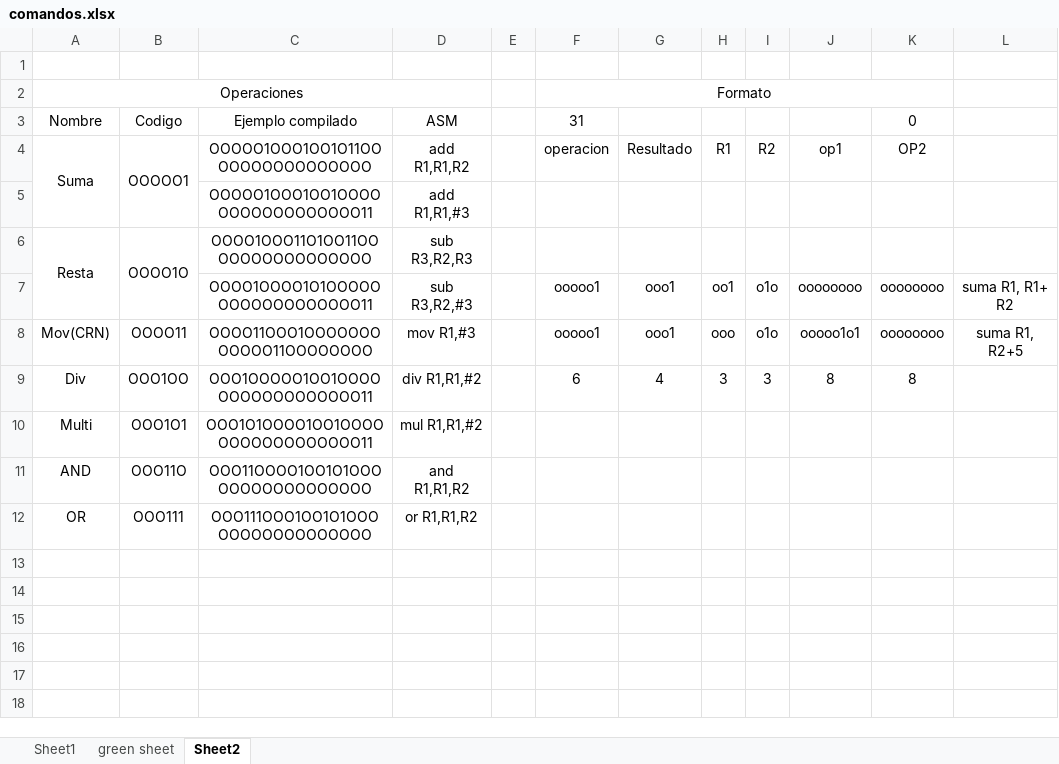
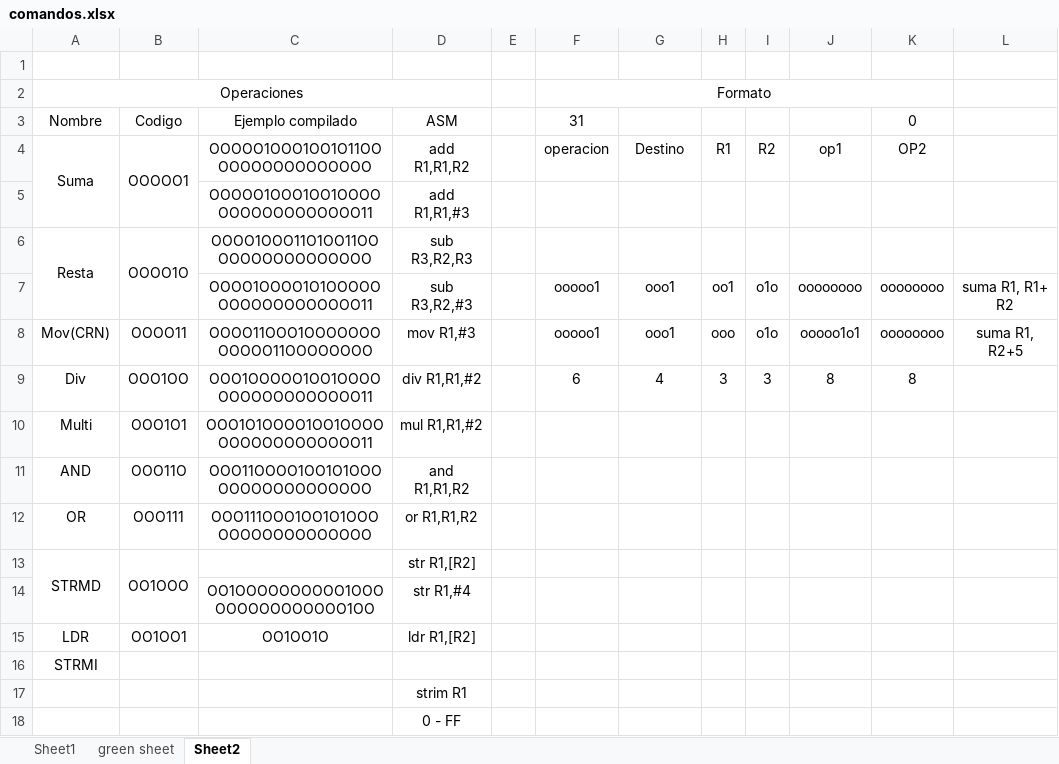
Before and after one commit to EmiSancho/CE4301-Proyecto1, an Excel workbook: archivos/comandos.xlsx, sheet Sheet2, drawn as a sheet; values as stored, in another font and other column widths than the file's, no borders; the diff names each change by its address in the sheet, - before the commit and + after, or states it on an @@ line.

```diff
--- a/archivos/comandos.xlsx (sheet Sheet2)
+++ b/archivos/comandos.xlsx (sheet Sheet2)
-G4: Resultado
+G4: Destino
+row 13: STRMD | OO1OOO |  | str R1,[R2]
+row 14:  |  | OO1OOOOOOOOOO1OOOOOOOOOOOOOOO1OO | str R1,#4
+row 15: LDR | OO1OO1 | OO1OO1O | ldr R1,[R2]
+row 16: STRMI
+row 17:  |  |  | strim R1
+row 18:  |  |  | 0 - FF
```
Also changed, not shown: sheet green sheet, 47 other files.
